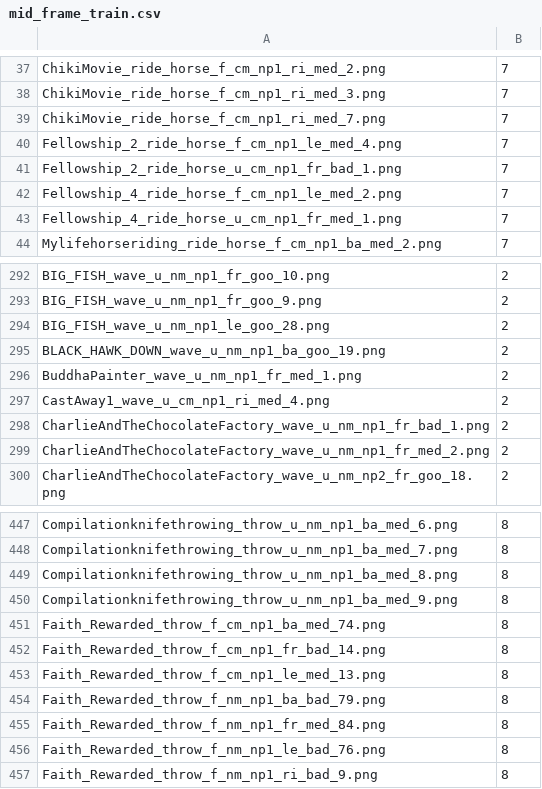
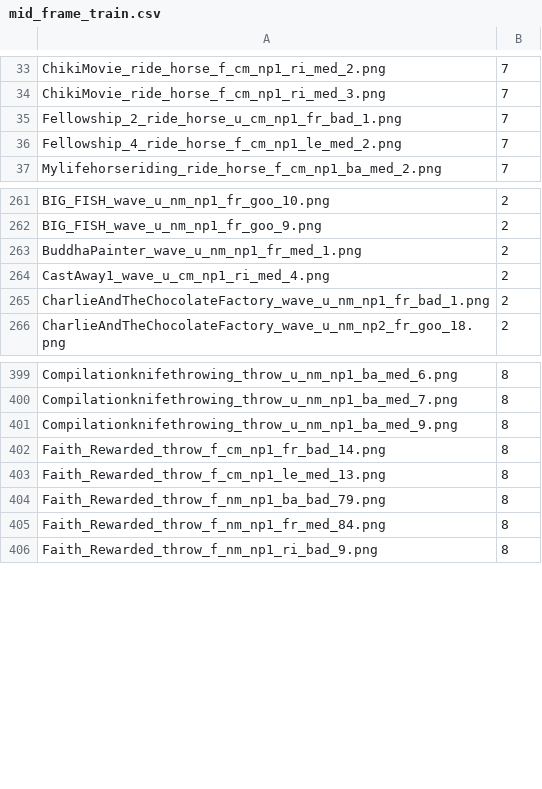
Before and after one commit to DorusKeijzer/Assignment-5, a CSV file: data/HMDB51/mid_frame_train.csv, drawn as a sheet; only a part is shown, gaps mark what is left out; the diff covers the shown part only; the diff names each change by its address in the sheet, - before the commit and + after, or states it on an @@ line.

```diff
--- a/data/HMDB51/mid_frame_train.csv
+++ b/data/HMDB51/mid_frame_train.csv
-row 39: ChikiMovie_ride_horse_f_cm_np1_ri_med_7.png | 7
-row 40: Fellowship_2_ride_horse_f_cm_np1_le_med_4.png | 7
-row 43: Fellowship_4_ride_horse_u_cm_np1_fr_med_1.png | 7
-row 294: BIG_FISH_wave_u_nm_np1_le_goo_28.png | 2
-row 295: BLACK_HAWK_DOWN_wave_u_nm_np1_ba_goo_19.png | 2
-row 299: CharlieAndTheChocolateFactory_wave_u_nm_np1_fr_med_2.png | 2
-row 449: Compilationknifethrowing_throw_u_nm_np1_ba_med_8.png | 8
-row 451: Faith_Rewarded_throw_f_cm_np1_ba_med_74.png | 8
-row 456: Faith_Rewarded_throw_f_nm_np1_le_bad_76.png | 8
```
Also changed, not shown: 66 removed rows elsewhere in this file, 14 other files.
